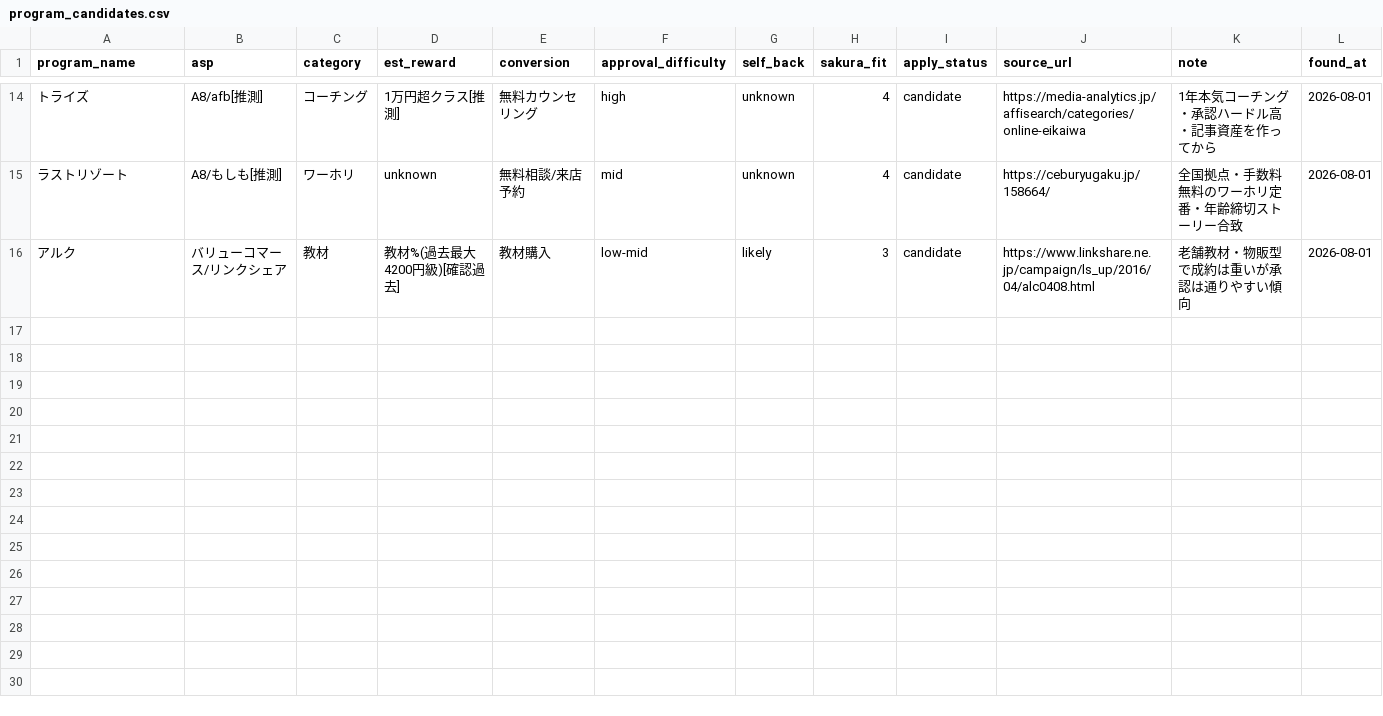
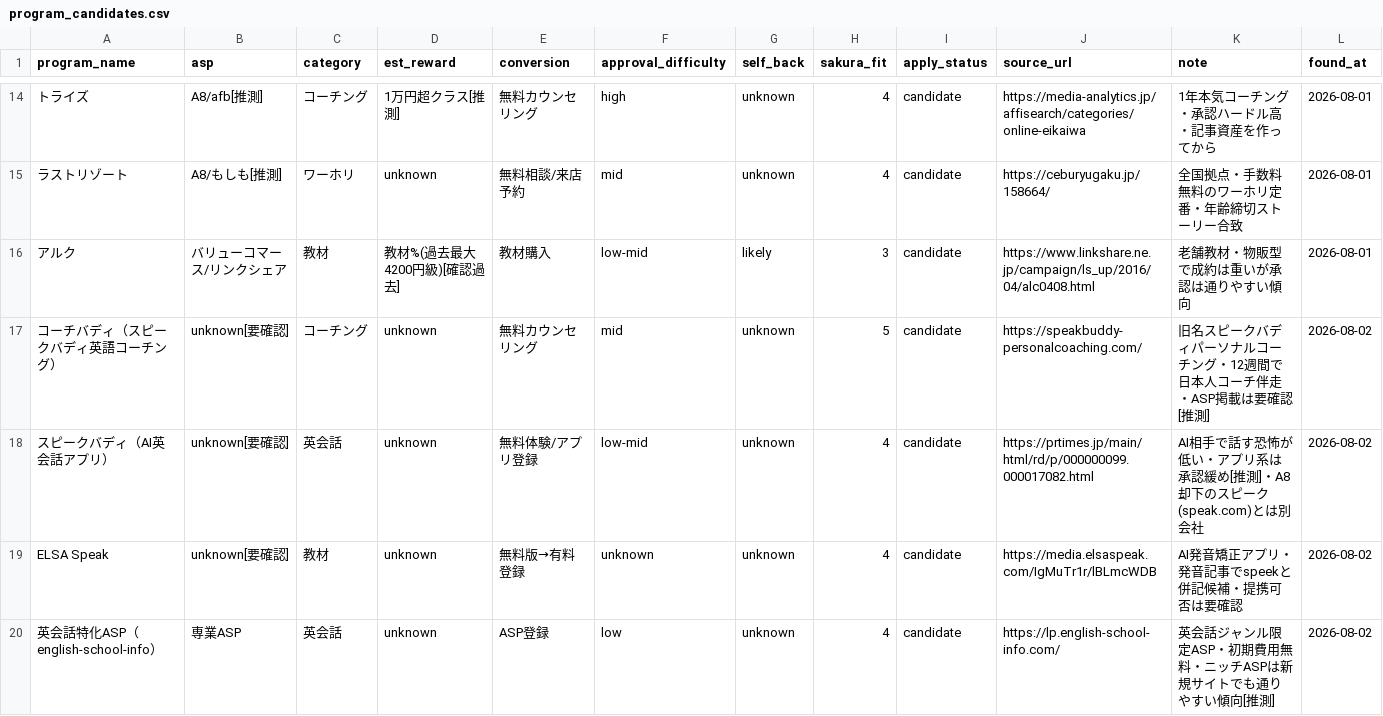
Before and after one commit to rei2342/rei2342.github.io, a CSV file: affiliate-research-engine/playbook/workspace/program_candidates.csv, drawn as a sheet; only a part is shown, gaps mark what is left out; the diff names each change by its address in the sheet, - before the commit and + after, or states it on an @@ line.

```diff
--- a/affiliate-research-engine/playbook/workspace/program_candidates.csv
+++ b/affiliate-research-engine/playbook/workspace/program_candidates.csv
+row 17: コーチバディ（スピークバディ英語コーチング） | unknown[要確認] | コーチング | unknown | 無料カウンセリング | mid | unknown | 5 | candidate | https://speakbuddy-personalcoaching.com/ | 旧名スピークバディパーソナルコーチング・12週間で日本人コーチ伴走・ASP掲載は要確認[推測] | 2026-08-02
+row 18: スピークバディ（AI英会話アプリ） | unknown[要確認] | 英会話 | unknown | 無料体験/アプリ登録 | low-mid | unknown | 4 | candidate | https://prtimes.jp/main/html/rd/p/000000099.000017082.html | AI相手で話す恐怖が低い・アプリ系は承認緩め[推測]・A8却下のスピーク(speak.com)とは別会社 | 2026-08-02
+row 19: ELSA Speak | unknown[要確認] | 教材 | unknown | 無料版→有料登録 | unknown | unknown | 4 | candidate | https://media.elsaspeak.com/IgMuTr1r/lBLmcWDB | AI発音矯正アプリ・発音記事でspeekと併記候補・提携可否は要確認 | 2026-08-02
+row 20: 英会話特化ASP（english-school-info） | 専業ASP | 英会話 | unknown | ASP登録 | low | unknown | 4 | candidate | https://lp.english-school-info.com/ | 英会話ジャンル限定ASP・初期費用無料・ニッチASPは新規サイトでも通りやすい傾向[推測] | 2026-08-02
```
Also changed, not shown: 1 other file.
